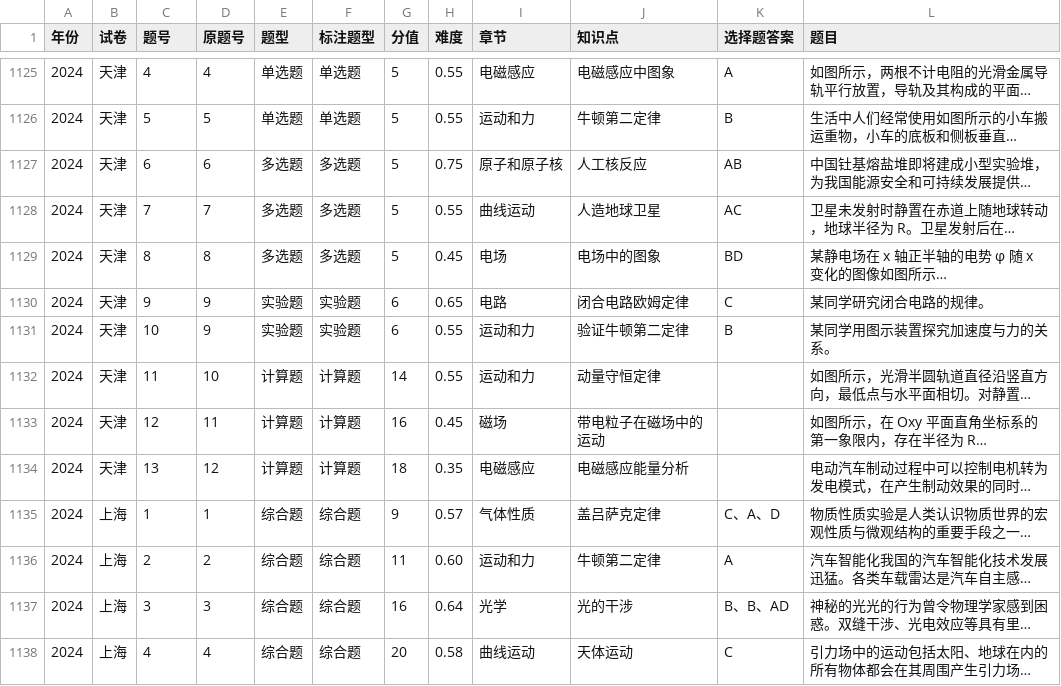
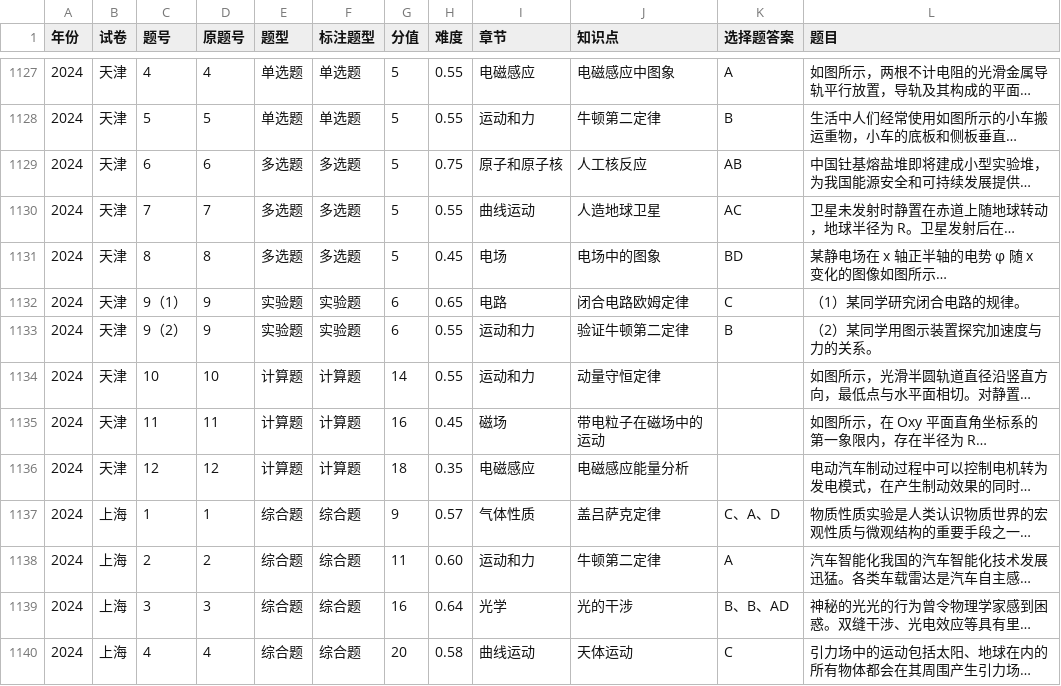
Before and after one commit to titleROC/-, a CSV file: 知识点索引/题目清单.csv, drawn as a sheet; only a part is shown, gaps mark what is left out; the diff covers the shown part only.

```diff
--- a/知识点索引/题目清单.csv
+++ b/知识点索引/题目清单.csv
@@ -1129,7 +1131,7 @@
 2024,天津,8,8,多选题,多选题,5,0.45,电场,电场中的图象,BD,某静电场在 x 轴正半轴的电势 φ 随 x 变化的图像如图所示…
-2024,天津,9,9,实验题,实验题,6,0.65,电路,闭合电路欧姆定律,C,某同学研究闭合电路的规律。
-2024,天津,10,9,实验题,实验题,6,0.55,运动和力,验证牛顿第二定律,B,某同学用图示装置探究加速度与力的关系。
-2024,天津,11,10,计算题,计算题,14,0.55,运动和力,动量守恒定律,,如图所示，光滑半圆轨道直径沿竖直方向，最低点与水平面相切。对静置…
-2024,天津,12,11,计算题,计算题,16,0.45,磁场,带电粒子在磁场中的运动,,如图所示，在 Oxy 平面直角坐标系的第一象限内，存在半径为 R…
-2024,天津,13,12,计算题,计算题,18,0.35,电磁感应,电磁感应能量分析,,电动汽车制动过程中可以控制电机转为发电模式，在产生制动效果的同时…
+2024,天津,9（1）,9,实验题,实验题,6,0.65,电路,闭合电路欧姆定律,C,（1）某同学研究闭合电路的规律。
+2024,天津,9（2）,9,实验题,实验题,6,0.55,运动和力,验证牛顿第二定律,B,（2）某同学用图示装置探究加速度与力的关系。
+2024,天津,10,10,计算题,计算题,14,0.55,运动和力,动量守恒定律,,如图所示，光滑半圆轨道直径沿竖直方向，最低点与水平面相切。对静置…
+2024,天津,11,11,计算题,计算题,16,0.45,磁场,带电粒子在磁场中的运动,,如图所示，在 Oxy 平面直角坐标系的第一象限内，存在半径为 R…
+2024,天津,12,12,计算题,计算题,18,0.35,电磁感应,电磁感应能量分析,,电动汽车制动过程中可以控制电机转为发电模式，在产生制动效果的同时…
 2024,上海,1,1,综合题,综合题,9,0.57,气体性质,盖吕萨克定律,C、A、D,物质性质实验是人类认识物质世界的宏观性质与微观结构的重要手段之一…
```
Also changed, not shown: 2 added rows and 114 edited cells elsewhere in this file, 54 other files.
